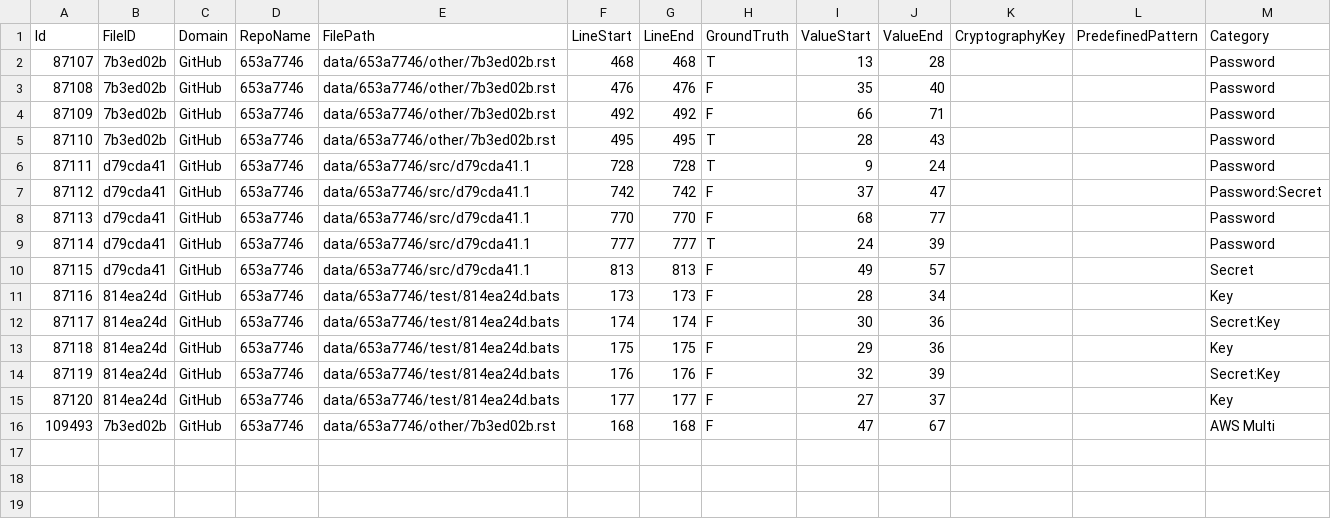
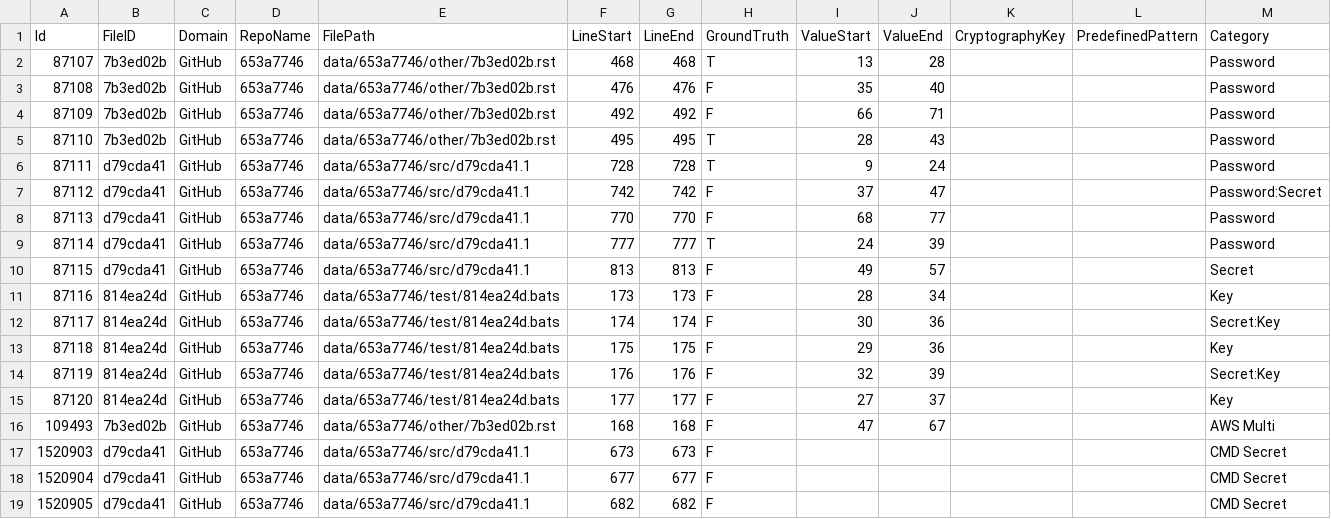
Before and after one commit to Samsung/CredData, a CSV file: meta/653a7746.csv, drawn as a sheet.

```diff
--- a/meta/653a7746.csv
+++ b/meta/653a7746.csv
@@ -16 +16,4 @@ Id,FileID,Domain,RepoName,FilePath,LineStart,LineEnd,GroundTruth,ValueStart,Valu
 109493,7b3ed02b,GitHub,653a7746,data/653a7746/other/7b3ed02b.rst,168,168,F,47,67,,,AWS Multi
+1520903,d79cda41,GitHub,653a7746,data/653a7746/src/d79cda41.1,673,673,F,,,,,CMD Secret
+1520904,d79cda41,GitHub,653a7746,data/653a7746/src/d79cda41.1,677,677,F,,,,,CMD Secret
+1520905,d79cda41,GitHub,653a7746,data/653a7746/src/d79cda41.1,682,682,F,,,,,CMD Secret
```
Also changed, not shown: meta/2ba83c6a.csv, meta/a0cd6261.csv, 10 other files.
